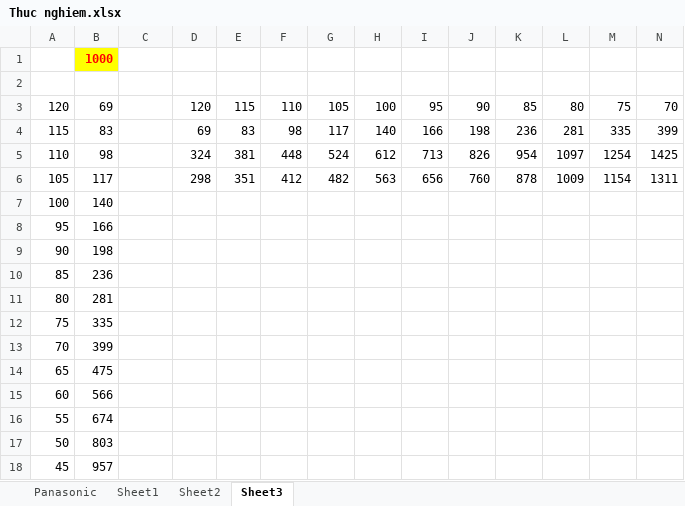
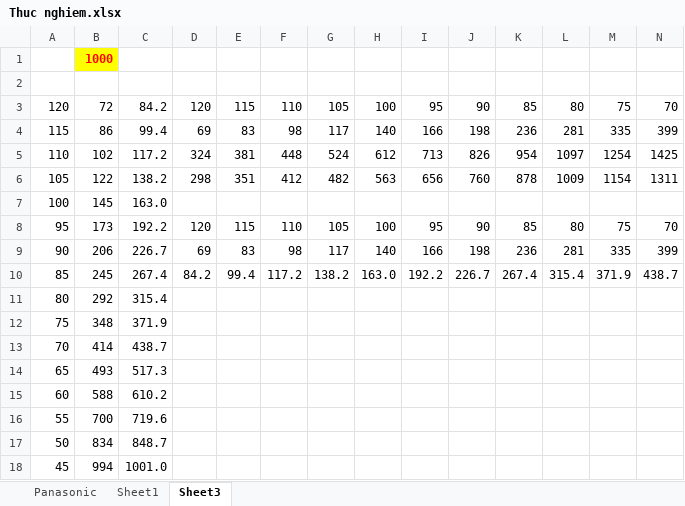
Before and after one commit to leminhtienla/thcb, an Excel workbook: docs/Thuc nghiem.xlsx, sheet Sheet3, drawn as a sheet; only a part is shown; values as stored, in another font and other column widths than the file's, no borders; removed rows and columns are numbered as before the commit, all else as after; rows hold the shown columns only; the diff covers the shown part only; the diff names each change by its address in the sheet, - before the commit and + after, or states it on an @@ line.

```diff
--- a/docs/Thuc nghiem.xlsx (sheet Sheet3)
+++ b/docs/Thuc nghiem.xlsx (sheet Sheet3)
-sheet tab: Sheet2
-B3: 69
+B3: 72
-C3: (empty)
+C3: 84.2
-B4: 83
+B4: 86
-C4: (empty)
+C4: 99.4
-B5: 98
+B5: 102
-C5: (empty)
+C5: 117.2
-B6: 117
+B6: 122
-C6: (empty)
+C6: 138.2
-B7: 140
+B7: 145
-C7: (empty)
+C7: 163.0
-row 8: 95 | 166
-row 9: 90 | 198
-row 10: 85 | 236
+row 8: 95 | 173 | 192.2 | 120 | 115 | 110 | 105 | 100 | 95 | 90 | 85 | 80 | 75 | 70
+row 9: 90 | 206 | 226.7 | 69 | 83 | 98 | 117 | 140 | 166 | 198 | 236 | 281 | 335 | 399
+row 10: 85 | 245 | 267.4 | 84.2 | 99.4 | 117.2 | 138.2 | 163.0 | 192.2 | 226.7 | 267.4 | 315.4 | 371.9 | 438.7
-B11: 281
+B11: 292
-C11: (empty)
+C11: 315.4
-B12: 335
+B12: 348
-C12: (empty)
+C12: 371.9
-B13: 399
+B13: 414
-C13: (empty)
+C13: 438.7
-B14: 475
+B14: 493
-C14: (empty)
+C14: 517.3
-B15: 566
+B15: 588
-C15: (empty)
+C15: 610.2
-B16: 674
+B16: 700
-C16: (empty)
+C16: 719.6
-B17: 803
+B17: 834
-C17: (empty)
+C17: 848.7
-B18: 957
+B18: 994
-C18: (empty)
+C18: 1001.0
```
Also changed, not shown: 30 edited cells elsewhere in this sheet, charts or pictures, 1 other file.
